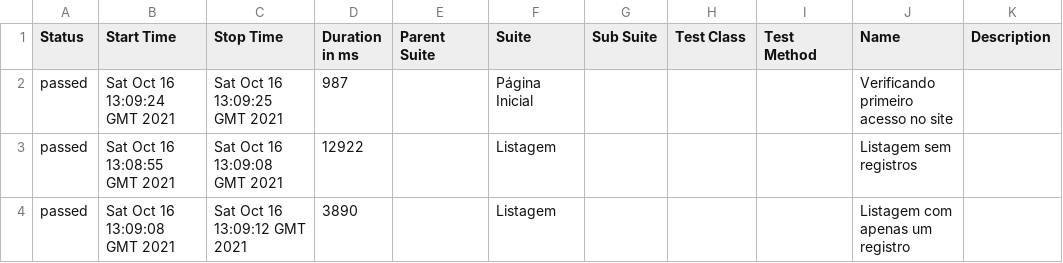
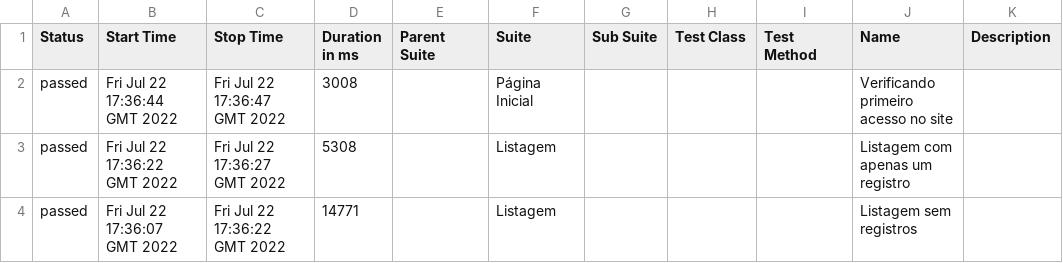
Before and after one commit to QuintilianoNery/BootcampCypress-M1, a CSV file: data/suites.csv, drawn as a sheet.

```diff
--- a/data/suites.csv
+++ b/data/suites.csv
@@ -1,4 +1,4 @@
 "Status","Start Time","Stop Time","Duration in ms","Parent Suite","Suite","Sub Suite","Test Class","Test Method","Name","Description"
-"passed","Sat Oct 16 13:09:24 GMT 2021","Sat Oct 16 13:09:25 GMT 2021","987","","Página Inicial","","","","Verificando primeiro acesso no site",""
-"passed","Sat Oct 16 13:08:55 GMT 2021","Sat Oct 16 13:09:08 GMT 2021","12922","","Listagem","","","","Listagem sem registros",""
-"passed","Sat Oct 16 13:09:08 GMT 2021","Sat Oct 16 13:09:12 GMT 2021","3890","","Listagem","","","","Listagem com apenas um registro",""
+"passed","Fri Jul 22 17:36:44 GMT 2022","Fri Jul 22 17:36:47 GMT 2022","3008","","Página Inicial","","","","Verificando primeiro acesso no site",""
+"passed","Fri Jul 22 17:36:22 GMT 2022","Fri Jul 22 17:36:27 GMT 2022","5308","","Listagem","","","","Listagem com apenas um registro",""
+"passed","Fri Jul 22 17:36:07 GMT 2022","Fri Jul 22 17:36:22 GMT 2022","14771","","Listagem","","","","Listagem sem registros",""
```
Also changed, not shown: 16 other files.
